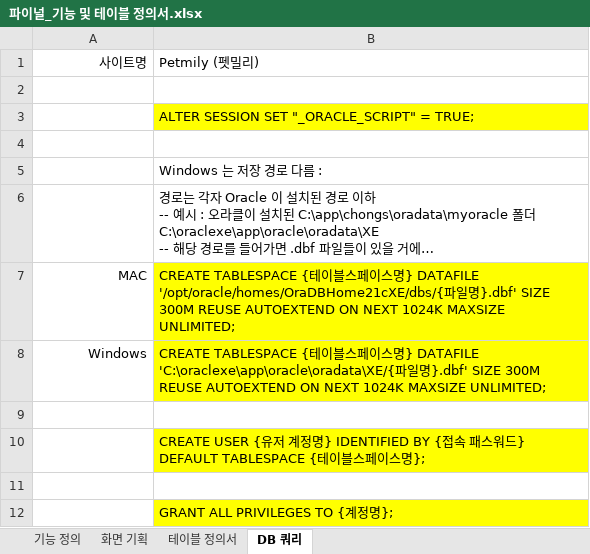
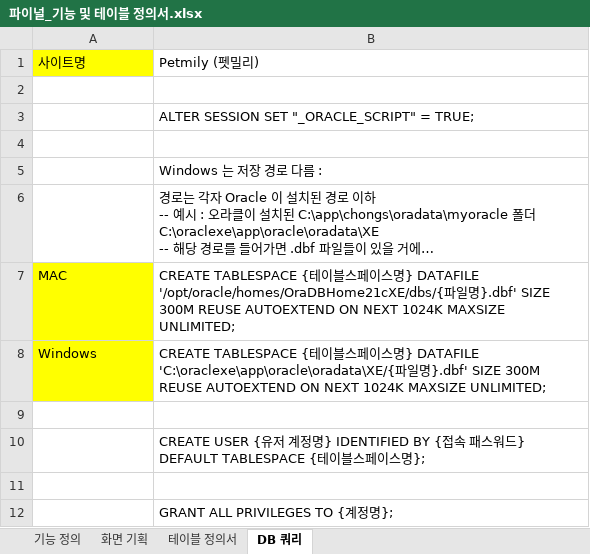
Before and after one commit to sgyoung96/Petmily, an Excel workbook: docs/파이널_기능 및 테이블 정의서.xlsx, sheet DB 쿼리, drawn as a sheet; long unchanged cells end in …; values as stored, in another font and other column widths than the file's, no borders; charts and pictures not drawn; the diff names each change by its address in the sheet, - before the commit and + after, or states it on an @@ line.

```diff
--- a/docs/파이널_기능 및 테이블 정의서.xlsx (sheet DB 쿼리)
+++ b/docs/파이널_기능 및 테이블 정의서.xlsx (sheet DB 쿼리)
@@ A1 fill: none → #FFFF00, alignment: right → left @@
-B3 fill: #FFFF00
+B3 fill: none
@@ A7:A8 fill: none → #FFFF00, alignment: right → left @@
-B7:B8 fill: #FFFF00
+B7:B8 fill: none
-B10 fill: #FFFF00
+B10 fill: none
-B12 fill: #FFFF00
+B12 fill: none
```
Also changed, not shown: sheet 테이블 정의서, sheet 기능 정의, sheet 화면 기획, charts or pictures, 2 other files.
